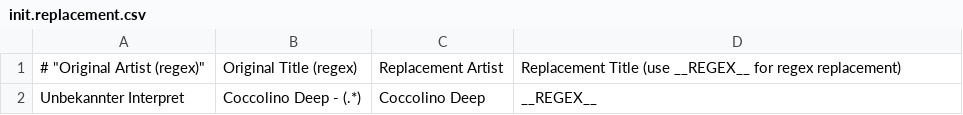
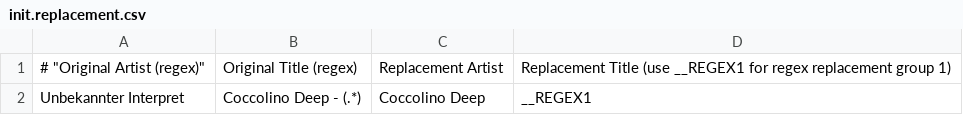
Before and after one commit to ravermeister/lastfmtube, a CSV file: conf/init.replacement.csv, drawn as a sheet.

Commit message:
replacements now with regex support

```diff
--- a/conf/init.replacement.csv
+++ b/conf/init.replacement.csv
@@ -1,2 +1,2 @@
-# "Original Artist (regex)", "Original Title (regex)", "Replacement Artist", "Replacement Title (use __REGEX__ for regex replacement)"
-"Unbekannter Interpret", "Coccolino Deep - (.*)", "Coccolino Deep", "__REGEX__"
+# "Original Artist (regex)", "Original Title (regex)", "Replacement Artist", "Replacement Title (use __REGEX1 for regex replacement group 1)"
+"Unbekannter Interpret", "Coccolino Deep - (.*)", "Coccolino Deep", "__REGEX1"
```
Also changed, not shown: 2 other files.
